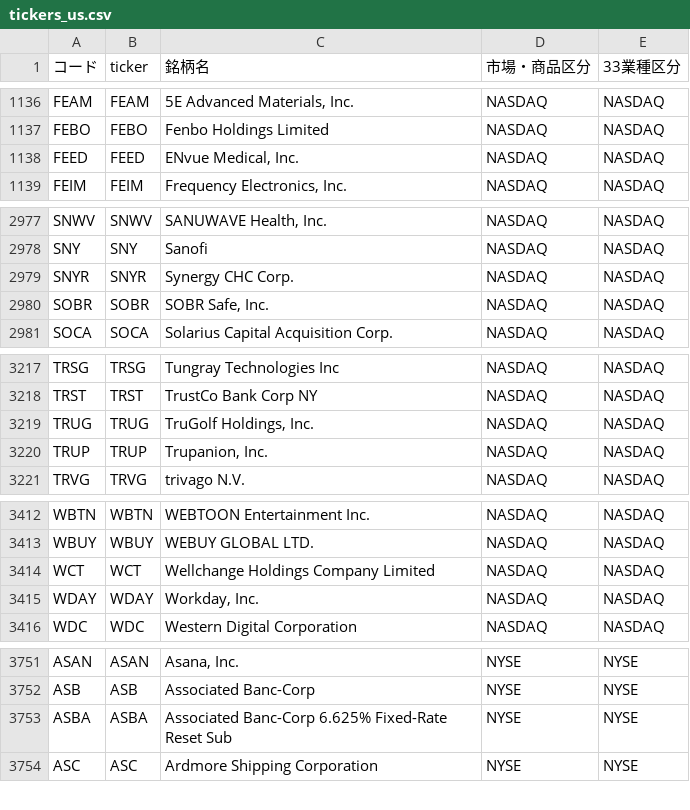
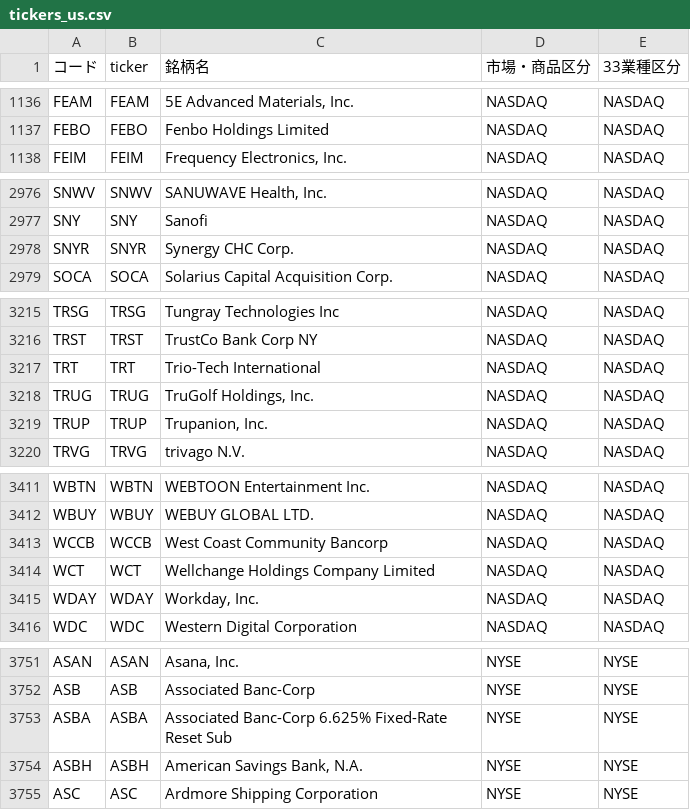
Before and after one commit to mnghfxiidm4ad-rgb/Stock-Price-Heat-Map, a CSV file: lists/tickers_us.csv, drawn as a sheet; only a part is shown, gaps mark what is left out; removed rows and columns are numbered as before the commit, all else as after; the diff covers the shown part only; the diff names each change by its address in the sheet, - before the commit and + after, or states it on an @@ line.

```diff
--- a/lists/tickers_us.csv
+++ b/lists/tickers_us.csv
-row 1138: FEED | FEED | ENvue Medical, Inc. | NASDAQ | NASDAQ
-row 2980: SOBR | SOBR | SOBR Safe, Inc. | NASDAQ | NASDAQ
+row 3217: TRT | TRT | Trio-Tech International | NASDAQ | NASDAQ
+row 3413: WCCB | WCCB | West Coast Community Bancorp | NASDAQ | NASDAQ
+row 3754: ASBH | ASBH | American Savings Bank, N.A. | NYSE | NYSE
```
Also changed, not shown: 1 removed row and 1 edited cell elsewhere in this file, 3 other files.
